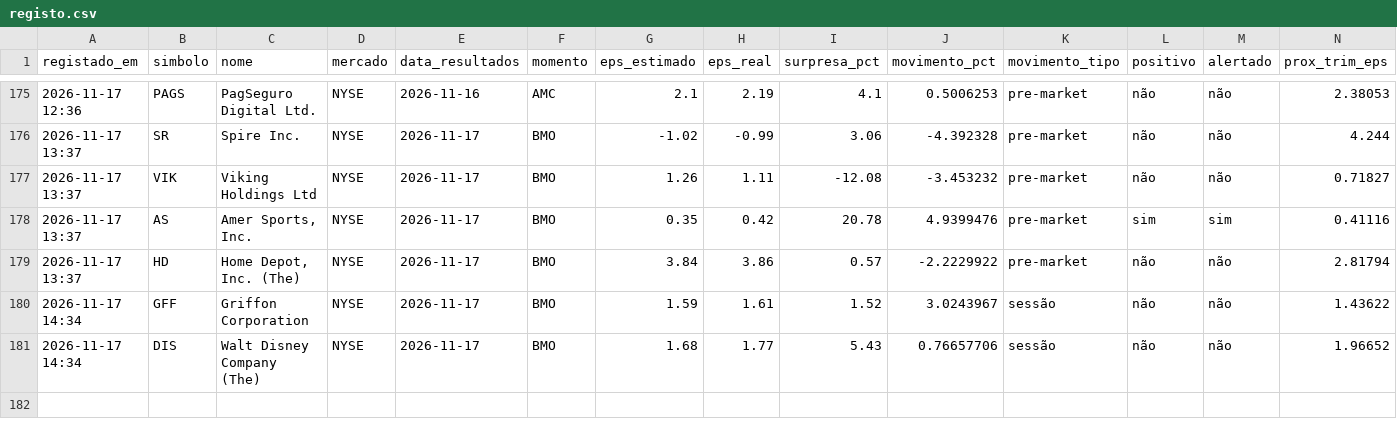
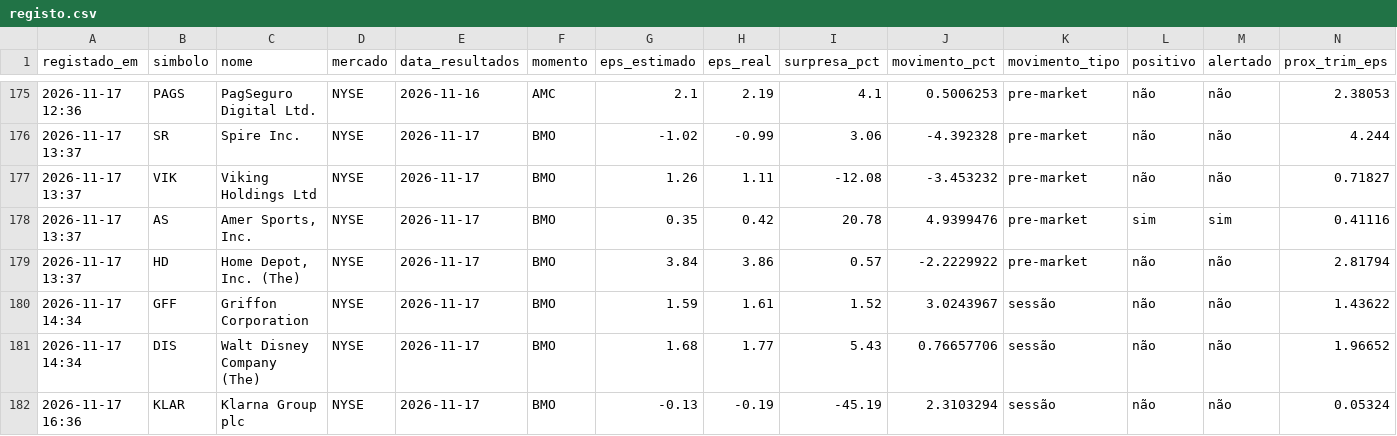
Before and after one commit to luispereira1999/bot-resultados, a CSV file: data/registo.csv, drawn as a sheet; only a part is shown, gaps mark what is left out; rows hold the shown columns only; the diff names each change by its address in the sheet, - before the commit and + after, or states it on an @@ line.

```diff
--- a/data/registo.csv
+++ b/data/registo.csv
+row 182: 2026-11-17 16:36 | KLAR | Klarna Group plc | NYSE | 2026-11-17 | BMO | -0.13 | -0.19 | -45.19 | 2.3103294 | sessão | não | não | 0.05324
```
Also changed, not shown: 1 other file.
